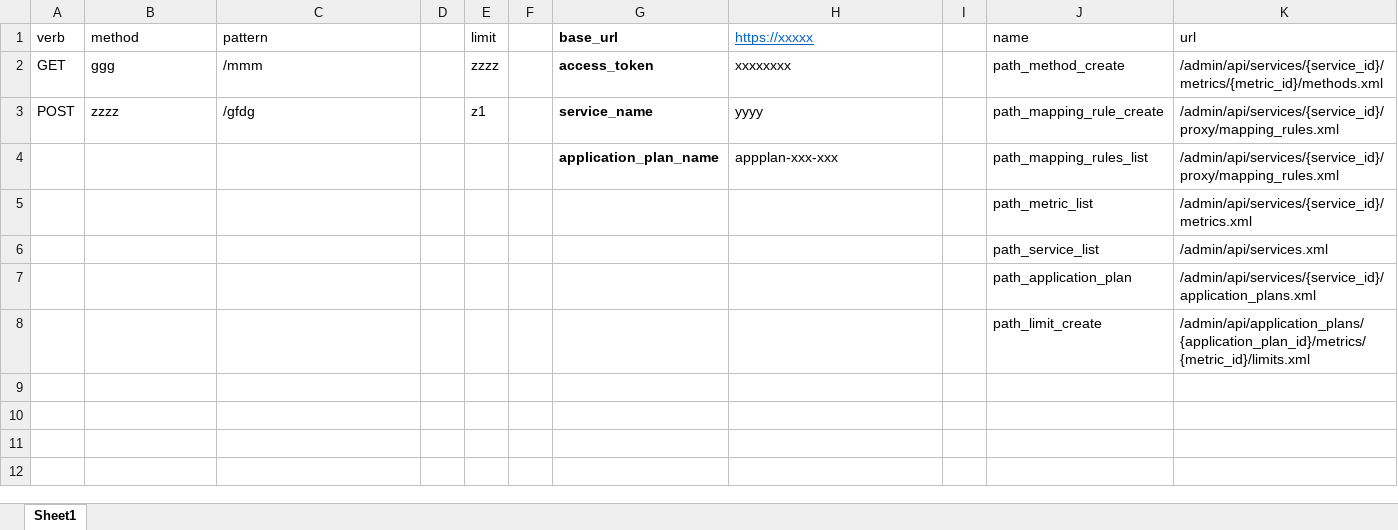
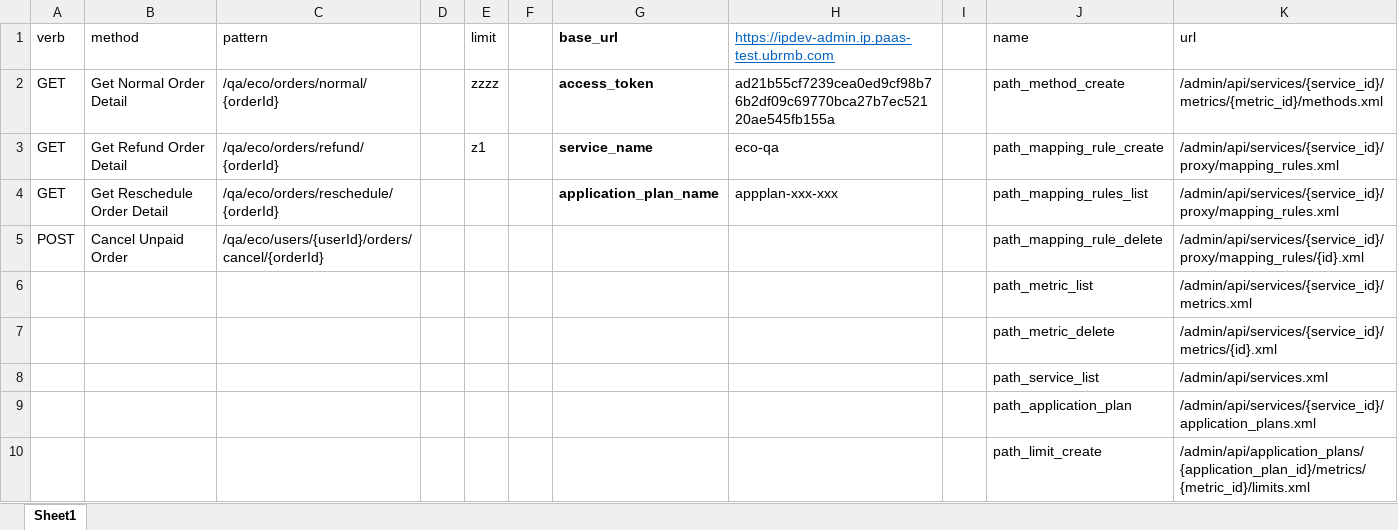
Before and after one commit to xie-shujian/powershell_3scale, an Excel workbook: generate_config_xml.xlsx, sheet Sheet1, drawn as a sheet; values as stored, in another font and other column widths than the file's, no borders; conditional formats and table styles not drawn; the diff names each change by its address in the sheet, - before the commit and + after, or states it on an @@ line.

```diff
--- a/generate_config_xml.xlsx (sheet Sheet1)
+++ b/generate_config_xml.xlsx (sheet Sheet1)
-H1: https://xxxxx
+H1: https://ipdev-admin.ip.paas-test.ubrmb.com
-B2 (method): ggg
+B2 (method): Get Normal Order Detail
-C2 (pattern): /mmm
+C2 (pattern): /qa/eco/orders/normal/{orderId}
-H2: xxxxxxxx
+H2: ad21b55cf7239cea0ed9cf98b76b2df09c69770bca27b7ec52120ae545fb155a
-A3 (verb): POST
+A3 (verb): GET
-B3 (method): zzzz
+B3 (method): Get Refund Order Detail
-C3 (pattern): /gfdg
+C3 (pattern): /qa/eco/orders/refund/{orderId}
-H3: yyyy
+H3: eco-qa
-A4 (verb): (empty)
+A4 (verb): GET
-B4 (method): (empty)
+B4 (method): Get Reschedule Order Detail
-C4 (pattern): (empty)
+C4 (pattern): /qa/eco/orders/reschedule/{orderId}
+row 5: POST | Cancel Unpaid Order | /qa/eco/users/{userId}/orders/cancel/{orderId} |  |  |  |  |  |  | path_mapping_rule_delete | /admin/api/services/{service_id}/proxy/mapping_rules/{id}.xml
+row 7:  |  |  |  |  |  |  |  |  | path_metric_delete | /admin/api/services/{service_id}/metrics/{id}.xml
```
Also changed, not shown: 8 other files.
